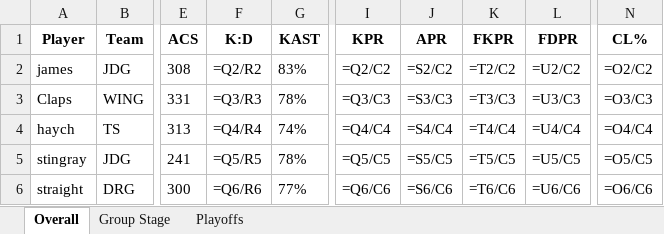
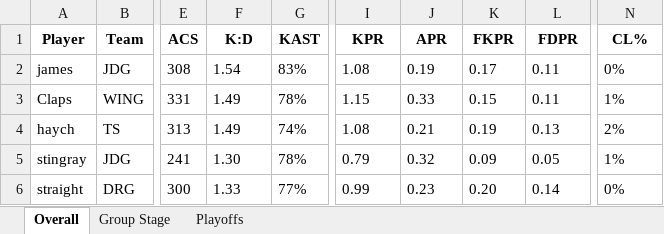
Before and after one commit to PlatChatMembersTourney/pcmt, an Excel workbook: data/s2/Player Stats.xlsx, sheet Overall, drawn as a sheet; only a part is shown, gaps mark what is left out; values as stored, in another font and other column widths than the file's, no borders; formulas without a stored value are shown as written; conditional formats not drawn; the diff covers the shown part only; the diff names each change by its address in the sheet, - before the commit and + after, or states it on an @@ line.

```diff
--- a/data/s2/Player Stats.xlsx (sheet Overall)
+++ b/data/s2/Player Stats.xlsx (sheet Overall)
-F2 (K:D): =Q2/R2
+F2 (K:D): 1.54
-I2 (KPR): =Q2/C2
+I2 (KPR): 1.08
-J2 (APR): =S2/C2
+J2 (APR): 0.19
-K2 (FKPR): =T2/C2
+K2 (FKPR): 0.17
-L2 (FDPR): =U2/C2
+L2 (FDPR): 0.11
-N2 (CL%): =O2/C2
+N2 (CL%): 0%
-F3 (K:D): =Q3/R3
+F3 (K:D): 1.49
-I3 (KPR): =Q3/C3
+I3 (KPR): 1.15
-J3 (APR): =S3/C3
+J3 (APR): 0.33
-K3 (FKPR): =T3/C3
+K3 (FKPR): 0.15
-L3 (FDPR): =U3/C3
+L3 (FDPR): 0.11
-N3 (CL%): =O3/C3
+N3 (CL%): 1%
-F4 (K:D): =Q4/R4
+F4 (K:D): 1.49
-I4 (KPR): =Q4/C4
+I4 (KPR): 1.08
-J4 (APR): =S4/C4
+J4 (APR): 0.21
-K4 (FKPR): =T4/C4
+K4 (FKPR): 0.19
-L4 (FDPR): =U4/C4
+L4 (FDPR): 0.13
-N4 (CL%): =O4/C4
+N4 (CL%): 2%
-F5 (K:D): =Q5/R5
+F5 (K:D): 1.30
-I5 (KPR): =Q5/C5
+I5 (KPR): 0.79
-J5 (APR): =S5/C5
+J5 (APR): 0.32
-K5 (FKPR): =T5/C5
+K5 (FKPR): 0.09
-L5 (FDPR): =U5/C5
+L5 (FDPR): 0.05
-N5 (CL%): =O5/C5
+N5 (CL%): 1%
-F6 (K:D): =Q6/R6
+F6 (K:D): 1.33
-I6 (KPR): =Q6/C6
+I6 (KPR): 0.99
-J6 (APR): =S6/C6
+J6 (APR): 0.23
-K6 (FKPR): =T6/C6
+K6 (FKPR): 0.20
-L6 (FDPR): =U6/C6
+L6 (FDPR): 0.14
-N6 (CL%): =O6/C6
+N6 (CL%): 0%
```
Also changed, not shown: 9 added rows, 9 removed rows, 310 edited cells and cell formats elsewhere in this sheet, sheet Playoffs, sheet Group Stage.
